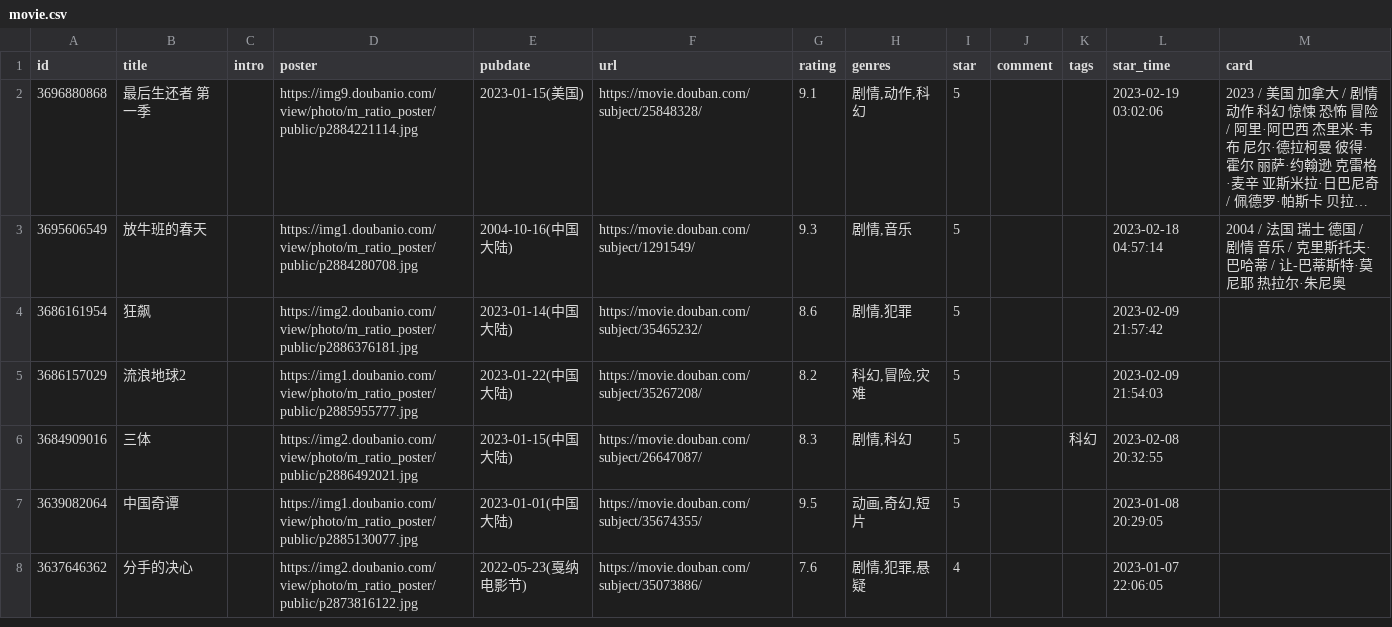
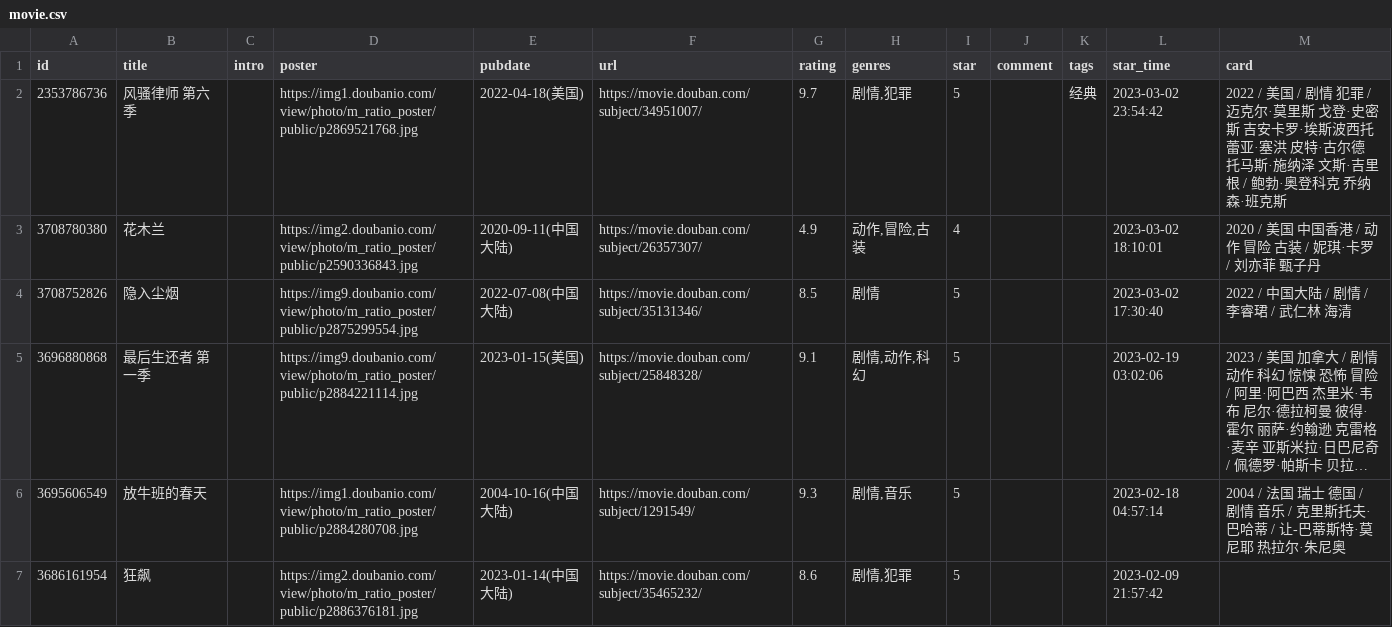
Before and after one commit to eallion/eallion.com, a CSV file: data/douban/movie.csv, drawn as a sheet; only a part is shown; the shorter side is filled out with more unchanged rows; long unchanged cells end in …; the diff names each change by its address in the sheet, - before the commit and + after, or states it on an @@ line.

Commit message:
chore(data): update douban data

```diff
--- a/data/douban/movie.csv
+++ b/data/douban/movie.csv
+row 2: 2353786736 | 风骚律师 第六季 |  | https://img1.doubanio.com/view/photo/m_ratio_poster/public/p2869521768.jpg | 2022-04-18(美国) | https://movie.douban.com/subject/34951007/ | 9.7 | 剧情,犯罪 | 5 |  | 经典 | 2023-03-02 23:54:42 | 2022 / 美国 / 剧情 犯罪 / 迈克尔·莫里斯 戈登·史密斯 吉安卡罗·埃斯波西托 蕾亚·塞洪 皮特·古尔德 托马斯·施纳泽 文斯·吉里根 / 鲍勃·奥登科克 乔纳森·班克斯
+row 3: 3708780380 | 花木兰 |  | https://img2.doubanio.com/view/photo/m_ratio_poster/public/p2590336843.jpg | 2020-09-11(中国大陆) | https://movie.douban.com/subject/26357307/ | 4.9 | 动作,冒险,古装 | 4 |  |  | 2023-03-02 18:10:01 | 2020 / 美国 中国香港 / 动作 冒险 古装 / 妮琪·卡罗 / 刘亦菲 甄子丹
+row 4: 3708752826 | 隐入尘烟 |  | https://img9.doubanio.com/view/photo/m_ratio_poster/public/p2875299554.jpg | 2022-07-08(中国大陆) | https://movie.douban.com/subject/35131346/ | 8.5 | 剧情 | 5 |  |  | 2023-03-02 17:30:40 | 2022 / 中国大陆 / 剧情 / 李睿珺 / 武仁林 海清
```
